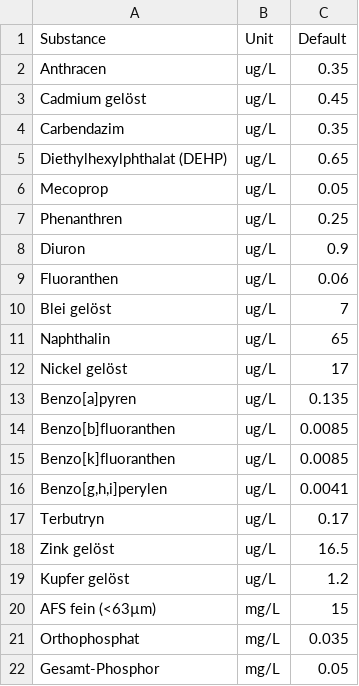
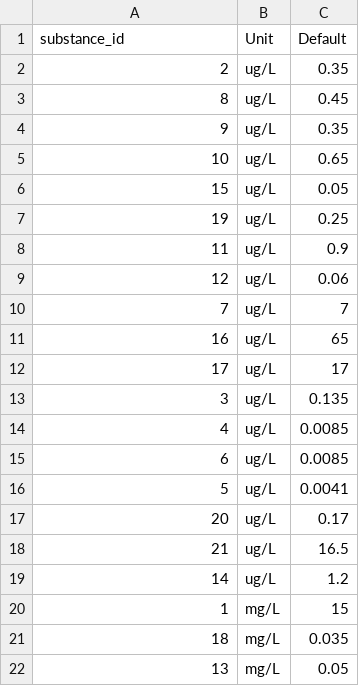
Before and after one commit to KWB-R/r2q, a CSV file: inst/extdata/Default_data/Background_concentrations_river.csv, drawn as a sheet; the diff names each change by its address in the sheet, - before the commit and + after, or states it on an @@ line.

```diff
--- a/inst/extdata/Default_data/Background_concentrations_river.csv
+++ b/inst/extdata/Default_data/Background_concentrations_river.csv
-A1: Substance
+A1: substance_id
-A2 (substance_id): Anthracen
+A2 (substance_id): 2
-A3 (substance_id): Cadmium gelöst
+A3 (substance_id): 8
-A4 (substance_id): Carbendazim
+A4 (substance_id): 9
-A5 (substance_id): Diethylhexylphthalat (DEHP)
+A5 (substance_id): 10
-A6 (substance_id): Mecoprop
+A6 (substance_id): 15
-A7 (substance_id): Phenanthren
+A7 (substance_id): 19
-A8 (substance_id): Diuron
+A8 (substance_id): 11
-A9 (substance_id): Fluoranthen
+A9 (substance_id): 12
-A10 (substance_id): Blei gelöst
+A10 (substance_id): 7
-A11 (substance_id): Naphthalin
+A11 (substance_id): 16
-A12 (substance_id): Nickel gelöst
+A12 (substance_id): 17
-A13 (substance_id): Benzo[a]pyren
+A13 (substance_id): 3
-A14 (substance_id): Benzo[b]fluoranthen
+A14 (substance_id): 4
-A15 (substance_id): Benzo[k]fluoranthen
+A15 (substance_id): 6
-A16 (substance_id): Benzo[g,h,i]perylen
+A16 (substance_id): 5
-A17 (substance_id): Terbutryn
+A17 (substance_id): 20
-A18 (substance_id): Zink gelöst
+A18 (substance_id): 21
-A19 (substance_id): Kupfer gelöst
+A19 (substance_id): 14
-A20 (substance_id): AFS fein (<63µm)
+A20 (substance_id): 1
-A21 (substance_id): Orthophosphat
+A21 (substance_id): 18
-A22 (substance_id): Gesamt-Phosphor
+A22 (substance_id): 13
```
Also changed, not shown: inst/extdata/Thresholds/thresholds_acute.csv, inst/extdata/Thresholds/thresholds_annual_rivers.csv, 16 other files.
